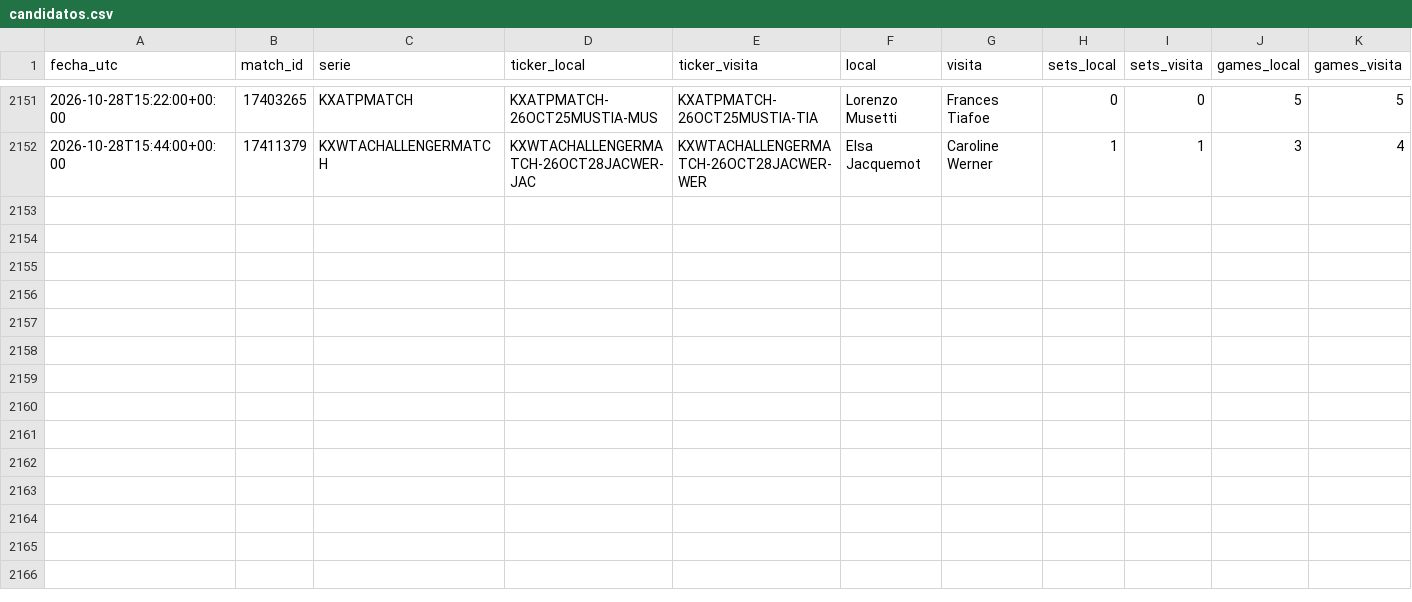
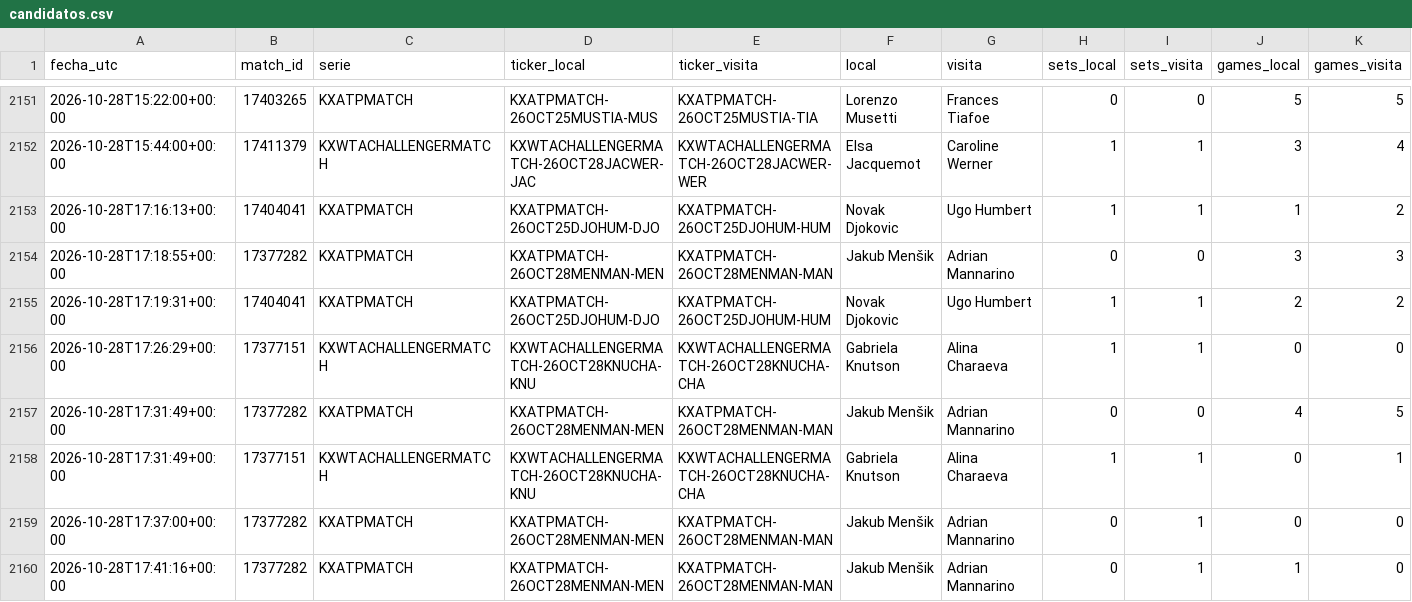
Before and after one commit to dineroforever/tenis-alertas, a CSV file: candidatos.csv, drawn as a sheet; only a part is shown, gaps mark what is left out; rows hold the shown columns only; the diff names each change by its address in the sheet, - before the commit and + after, or states it on an @@ line.

```diff
--- a/candidatos.csv
+++ b/candidatos.csv
+row 2153: 2026-10-28T17:16:13+00:00 | 17404041 | KXATPMATCH | KXATPMATCH-26OCT25DJOHUM-DJO | KXATPMATCH-26OCT25DJOHUM-HUM | Novak Djokovic | Ugo Humbert | 1 | 1 | 1 | 2
+row 2154: 2026-10-28T17:18:55+00:00 | 17377282 | KXATPMATCH | KXATPMATCH-26OCT28MENMAN-MEN | KXATPMATCH-26OCT28MENMAN-MAN | Jakub Menšik | Adrian Mannarino | 0 | 0 | 3 | 3
+row 2155: 2026-10-28T17:19:31+00:00 | 17404041 | KXATPMATCH | KXATPMATCH-26OCT25DJOHUM-DJO | KXATPMATCH-26OCT25DJOHUM-HUM | Novak Djokovic | Ugo Humbert | 1 | 1 | 2 | 2
+row 2156: 2026-10-28T17:26:29+00:00 | 17377151 | KXWTACHALLENGERMATCH | KXWTACHALLENGERMATCH-26OCT28KNUCHA-KNU | KXWTACHALLENGERMATCH-26OCT28KNUCHA-CHA | Gabriela Knutson | Alina Charaeva | 1 | 1 | 0 | 0
+row 2157: 2026-10-28T17:31:49+00:00 | 17377282 | KXATPMATCH | KXATPMATCH-26OCT28MENMAN-MEN | KXATPMATCH-26OCT28MENMAN-MAN | Jakub Menšik | Adrian Mannarino | 0 | 0 | 4 | 5
+row 2158: 2026-10-28T17:31:49+00:00 | 17377151 | KXWTACHALLENGERMATCH | KXWTACHALLENGERMATCH-26OCT28KNUCHA-KNU | KXWTACHALLENGERMATCH-26OCT28KNUCHA-CHA | Gabriela Knutson | Alina Charaeva | 1 | 1 | 0 | 1
+row 2159: 2026-10-28T17:37:00+00:00 | 17377282 | KXATPMATCH | KXATPMATCH-26OCT28MENMAN-MEN | KXATPMATCH-26OCT28MENMAN-MAN | Jakub Menšik | Adrian Mannarino | 0 | 1 | 0 | 0
+row 2160: 2026-10-28T17:41:16+00:00 | 17377282 | KXATPMATCH | KXATPMATCH-26OCT28MENMAN-MEN | KXATPMATCH-26OCT28MENMAN-MAN | Jakub Menšik | Adrian Mannarino | 0 | 1 | 1 | 0
```
Also changed, not shown: candado.csv, marcas_guia_juan.csv, 4 other files.
